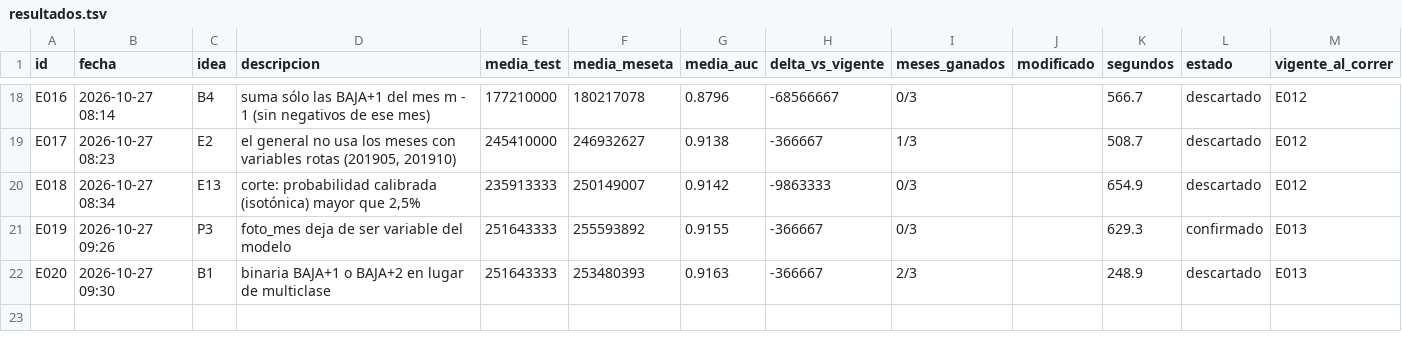
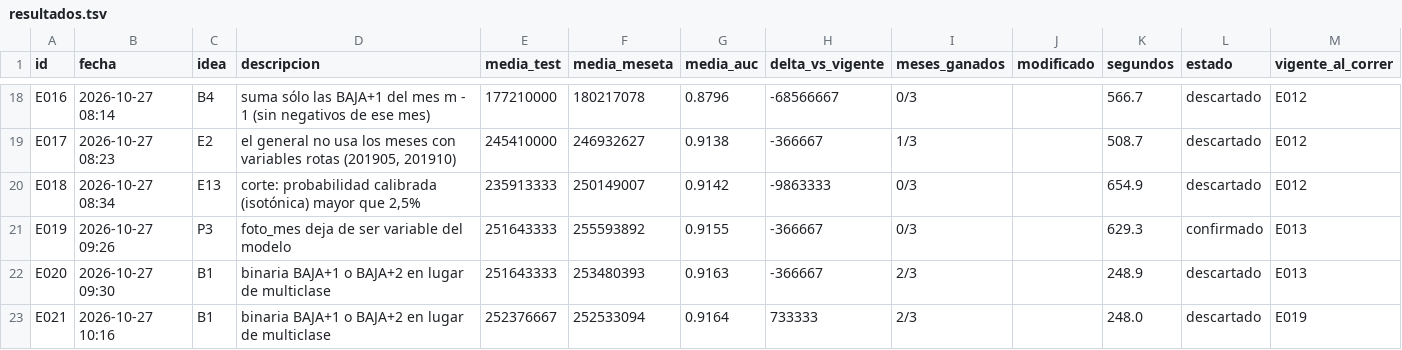
Before and after one commit to emavaldez/expautoresearch, a TSV file: resultados.tsv, drawn as a sheet; only a part is shown, gaps mark what is left out; the diff names each change by its address in the sheet, - before the commit and + after, or states it on an @@ line.

Commit message:
E021: binaria BAJA+1 o BAJA+2 en lugar de multiclase (descartado)

```diff
--- a/resultados.tsv
+++ b/resultados.tsv
+row 23: E021 | 2026-10-27 10:16 | B1 | binaria BAJA+1 o BAJA+2 en lugar de multiclase | 252376667 | 252533094 | 0.9164 | 733333 | 2/3 |  | 248.0 | descartado | E019
```
Also changed, not shown: ideas.tsv, 5 other files.
